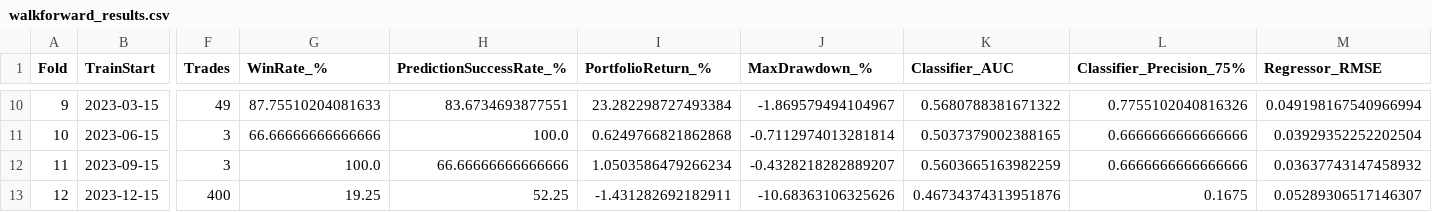
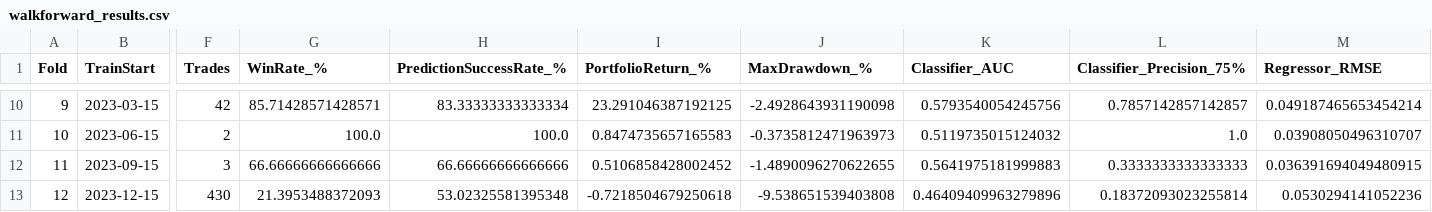
Before and after one commit to hardikbansal1122/Stock_ML, a CSV file: walkforward_results.csv, drawn as a sheet; only a part is shown, gaps mark what is left out; the diff covers the shown part only; the diff names each change by its address in the sheet, - before the commit and + after, or states it on an @@ line.

```diff
--- a/walkforward_results.csv
+++ b/walkforward_results.csv
-F10 (Trades): 49
+F10 (Trades): 42
-G10 (WinRate_%): 87.75510204081633
+G10 (WinRate_%): 85.71428571428571
-H10 (PredictionSuccessRate_%): 83.6734693877551
+H10 (PredictionSuccessRate_%): 83.33333333333334
-I10 (PortfolioReturn_%): 23.282298727493384
+I10 (PortfolioReturn_%): 23.291046387192125
-J10 (MaxDrawdown_%): -1.869579494104967
+J10 (MaxDrawdown_%): -2.4928643931190098
-K10 (Classifier_AUC): 0.5680788381671322
+K10 (Classifier_AUC): 0.5793540054245756
-L10 (Classifier_Precision_75%): 0.7755102040816326
+L10 (Classifier_Precision_75%): 0.7857142857142857
-M10 (Regressor_RMSE): 0.049198167540966994
+M10 (Regressor_RMSE): 0.049187465653454214
-F11 (Trades): 3
+F11 (Trades): 2
-G11 (WinRate_%): 66.66666666666666
+G11 (WinRate_%): 100.0
-I11 (PortfolioReturn_%): 0.6249766821862868
+I11 (PortfolioReturn_%): 0.8474735657165583
-J11 (MaxDrawdown_%): -0.7112974013281814
+J11 (MaxDrawdown_%): -0.3735812471963973
-K11 (Classifier_AUC): 0.5037379002388165
+K11 (Classifier_AUC): 0.5119735015124032
-L11 (Classifier_Precision_75%): 0.6666666666666666
+L11 (Classifier_Precision_75%): 1.0
-M11 (Regressor_RMSE): 0.03929352252202504
+M11 (Regressor_RMSE): 0.03908050496310707
-G12 (WinRate_%): 100.0
+G12 (WinRate_%): 66.66666666666666
-I12 (PortfolioReturn_%): 1.0503586479266234
+I12 (PortfolioReturn_%): 0.5106858428002452
-J12 (MaxDrawdown_%): -0.4328218282889207
+J12 (MaxDrawdown_%): -1.4890096270622655
-K12 (Classifier_AUC): 0.5603665163982259
+K12 (Classifier_AUC): 0.5641975181999883
-L12 (Classifier_Precision_75%): 0.6666666666666666
+L12 (Classifier_Precision_75%): 0.3333333333333333
-M12 (Regressor_RMSE): 0.03637743147458932
+M12 (Regressor_RMSE): 0.036391694049480915
-F13 (Trades): 400
+F13 (Trades): 430
-G13 (WinRate_%): 19.25
+G13 (WinRate_%): 21.3953488372093
-H13 (PredictionSuccessRate_%): 52.25
+H13 (PredictionSuccessRate_%): 53.02325581395348
-I13 (PortfolioReturn_%): -1.431282692182911
+I13 (PortfolioReturn_%): -0.7218504679250618
-J13 (MaxDrawdown_%): -10.68363106325626
+J13 (MaxDrawdown_%): -9.538651539403808
-K13 (Classifier_AUC): 0.46734374313951876
+K13 (Classifier_AUC): 0.46409409963279896
-L13 (Classifier_Precision_75%): 0.1675
+L13 (Classifier_Precision_75%): 0.18372093023255814
-M13 (Regressor_RMSE): 0.05289306517146307
+M13 (Regressor_RMSE): 0.0530294141052236
```
Also changed, not shown: 32 edited cells elsewhere in this file, exit_rule_comparison.csv, threshold_sweep_summary.csv, 7 other files.
